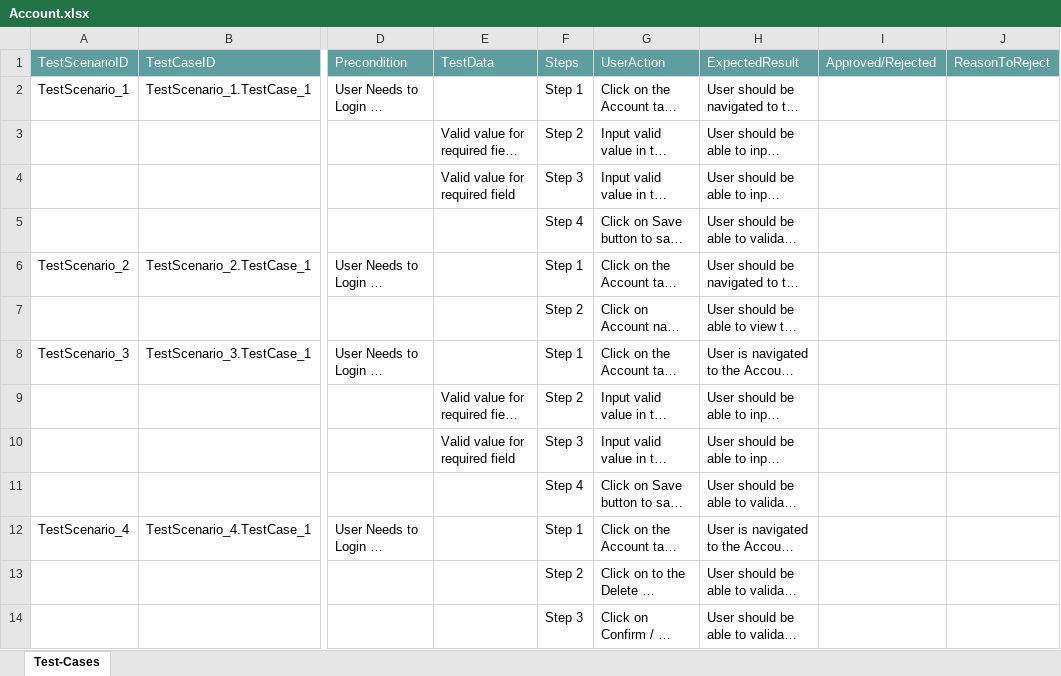
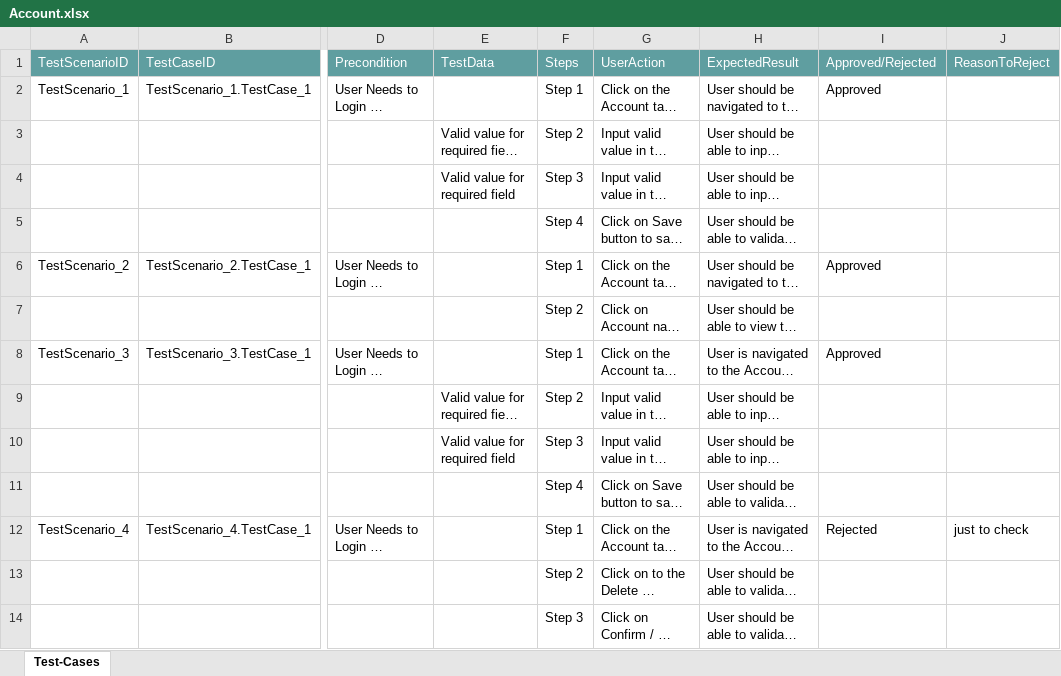
Before and after one commit to ShaikMohamedIrfan/ForceSales, an Excel workbook: Account.xlsx, sheet Test-Cases, drawn as a sheet; only a part is shown, gaps mark what is left out; long unchanged cells end in …; values as stored, in another font and other column widths than the file's, no borders; table styles not drawn; the diff names each change by its address in the sheet, - before the commit and + after, or states it on an @@ line.

Commit message:
Add files via upload

```diff
--- a/Account.xlsx (sheet Test-Cases)
+++ b/Account.xlsx (sheet Test-Cases)
-I2 (Approved/Rejected): (empty)
+I2 (Approved/Rejected): Approved
-I6 (Approved/Rejected): (empty)
+I6 (Approved/Rejected): Approved
-I8 (Approved/Rejected): (empty)
+I8 (Approved/Rejected): Approved
-I12 (Approved/Rejected): (empty)
+I12 (Approved/Rejected): Rejected
-J12 (ReasonToReject): (empty)
+J12 (ReasonToReject): just to check
```
